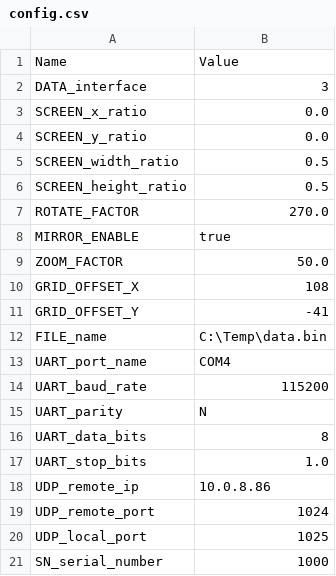
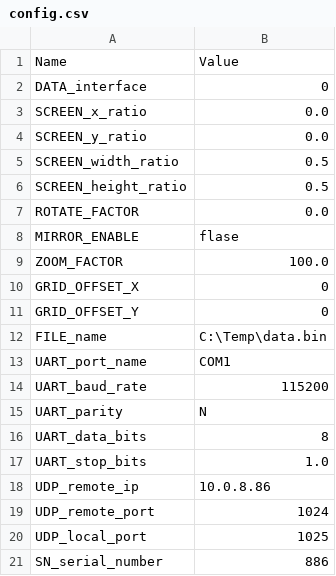
Before and after one commit to leesy24/PSDraw, a CSV file: data/config.csv, drawn as a sheet.

Commit message:
Revert to orgin.

```diff
--- a/data/config.csv
+++ b/data/config.csv
@@ -1,3 +1,3 @@
 Name,Value
-DATA_interface,3
+DATA_interface,0
 SCREEN_x_ratio,0.0
@@ -6,9 +6,9 @@ SCREEN_width_ratio,0.5
 SCREEN_height_ratio,0.5
-ROTATE_FACTOR,270.0
-MIRROR_ENABLE,true
-ZOOM_FACTOR,50.0
-GRID_OFFSET_X,108
-GRID_OFFSET_Y,-41
+ROTATE_FACTOR,0.0
+MIRROR_ENABLE,flase
+ZOOM_FACTOR,100.0
+GRID_OFFSET_X,0
+GRID_OFFSET_Y,0
 FILE_name,C:\Temp\data.bin
-UART_port_name,COM4
+UART_port_name,COM1
 UART_baud_rate,115200
@@ -20,2 +20,2 @@ UDP_remote_port,1024
 UDP_local_port,1025
-SN_serial_number,1000
+SN_serial_number,886
```
